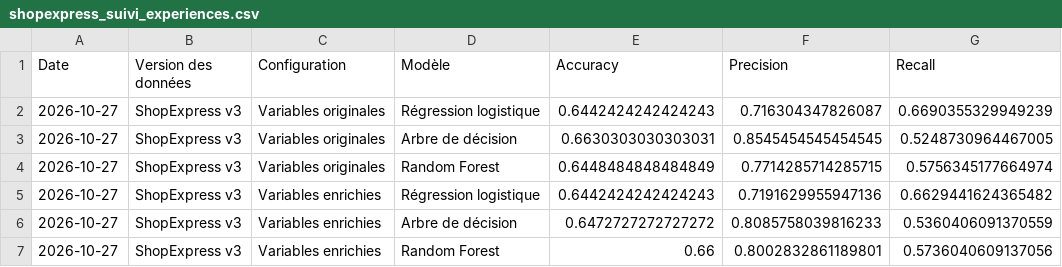
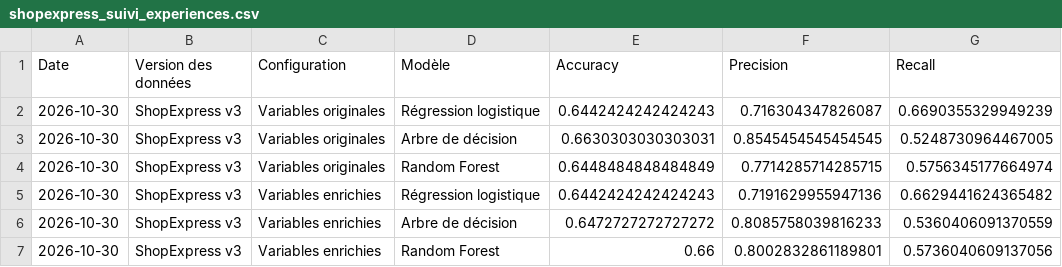
Before and after one commit to nadiagouroubera40-debug/Delais_de_Livraison, a CSV file: shopexpress_suivi_experiences.csv, drawn as a sheet; only a part is shown; the diff names each change by its address in the sheet, - before the commit and + after, or states it on an @@ line.

```diff
--- a/shopexpress_suivi_experiences.csv
+++ b/shopexpress_suivi_experiences.csv
-A2:A7 (Date): 2026-10-27
+A2:A7 (Date): 2026-10-30
```
Also changed, not shown: 1 other file.
